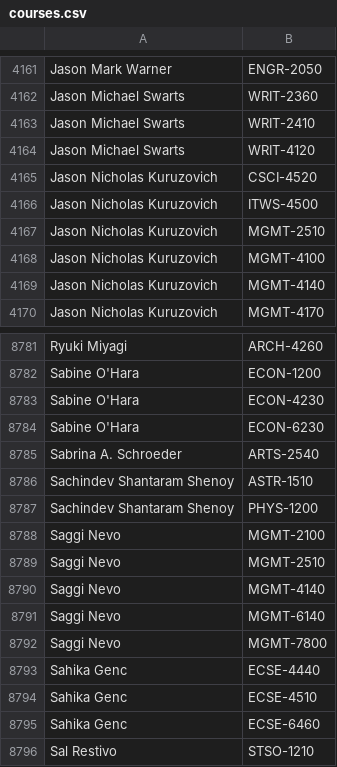
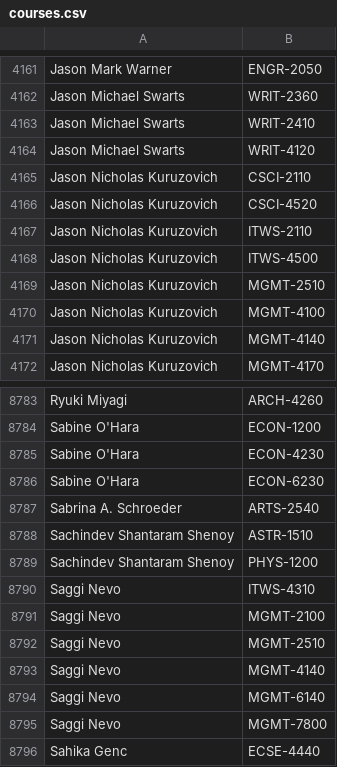
Before and after one commit to quatalog/data, a CSV file: courses.csv, drawn as a sheet; only a part is shown, gaps mark what is left out; the shorter side is filled out with more unchanged rows; the diff names each change by its address in the sheet, - before the commit and + after, or states it on an @@ line.

Commit message:
Tue Feb 24 03:14:20 UTC 2026

```diff
--- a/courses.csv
+++ b/courses.csv
+row 4165: Jason Nicholas Kuruzovich | CSCI-2110
+row 4167: Jason Nicholas Kuruzovich | ITWS-2110
+row 8790: Saggi Nevo | ITWS-4310
```
